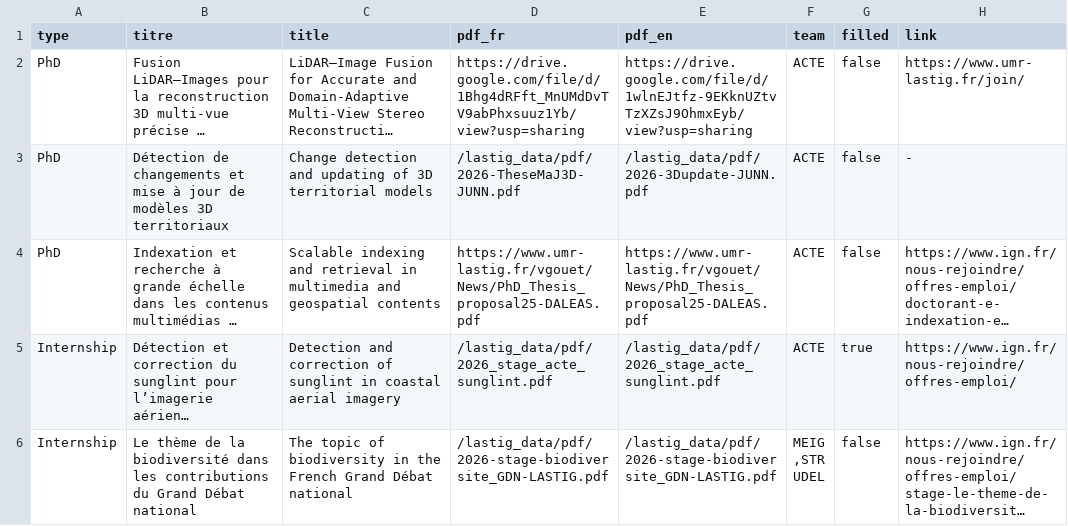
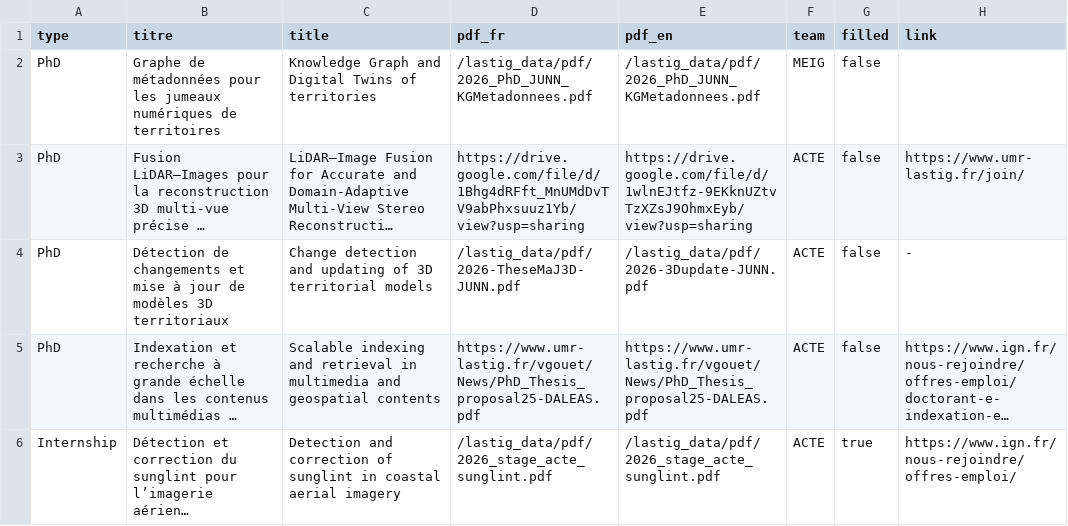
Before and after one commit to umrlastig/umrlastig.github.io, a CSV file: src/data/recruiting.csv, drawn as a sheet; only a part is shown; the shorter side is filled out with more unchanged rows; long unchanged cells end in …; the diff names each change by its address in the sheet, - before the commit and + after, or states it on an @@ line.

```diff
--- a/src/data/recruiting.csv
+++ b/src/data/recruiting.csv
+row 2: PhD | Graphe de métadonnées pour les jumeaux numériques de territoires | Knowledge Graph and Digital Twins of territories | /lastig_data/pdf/2026_PhD_JUNN_KGMetadonnees.pdf | /lastig_data/pdf/2026_PhD_JUNN_KGMetadonnees.pdf | MEIG | false
```
Also changed, not shown: src/data/dataset.csv, src/data/keywords.csv, 3 other files.
